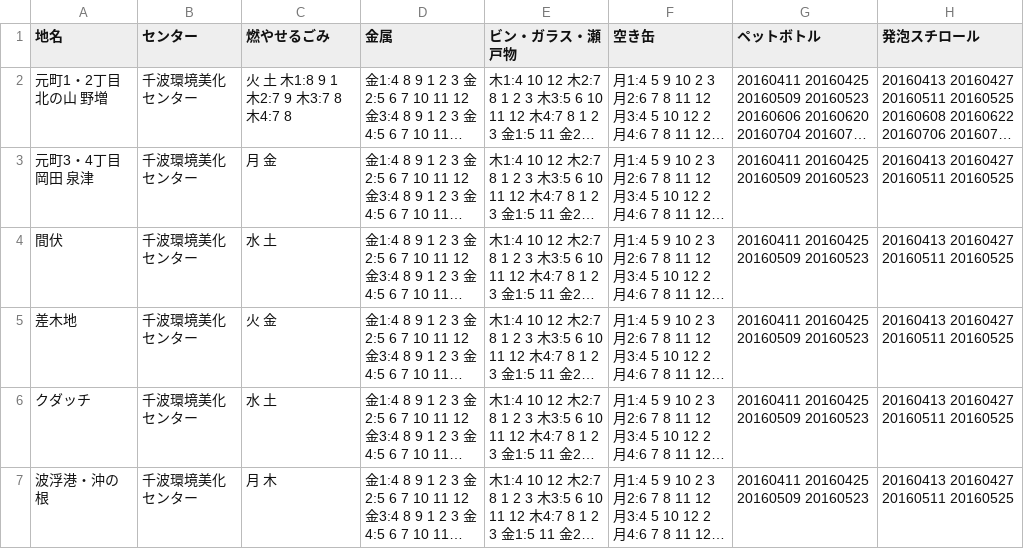
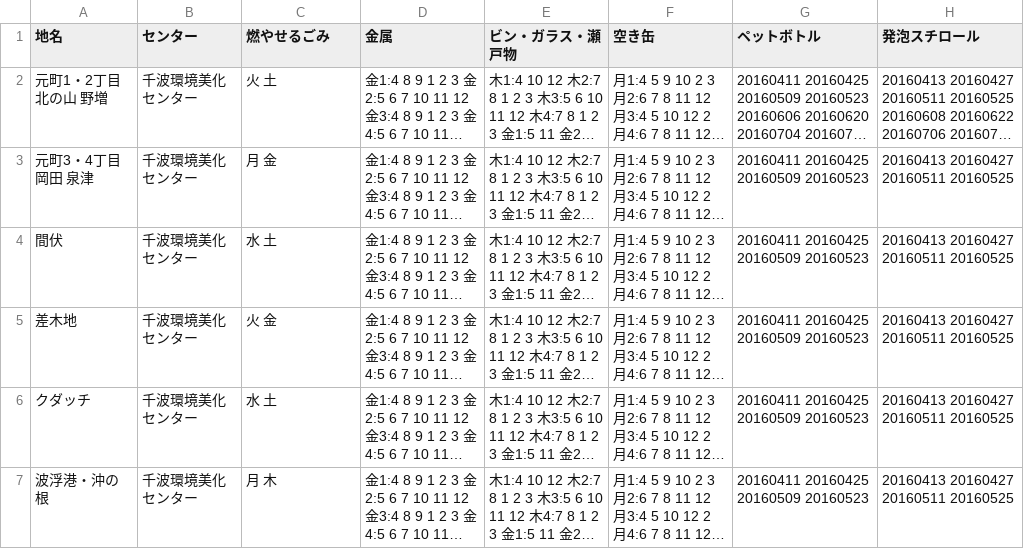
Before and after one commit to itoht2/5374, a CSV file: data/area_days.csv, drawn as a sheet; long unchanged cells end in …; the diff names each change by its address in the sheet, - before the commit and + after, or states it on an @@ line.

Commit message:
Update area_days.csv

```diff
--- a/data/area_days.csv
+++ b/data/area_days.csv
-C2 (燃やせるごみ): 火 土 木1:8 9 1 木2:7 9 木3:7 8 木4:7 8
+C2 (燃やせるごみ): 火 土
```
